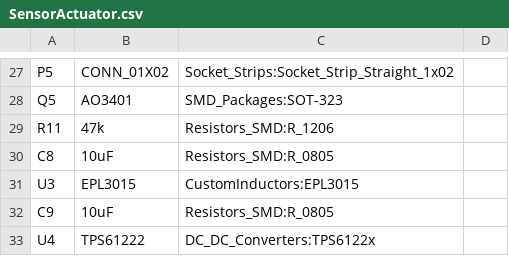
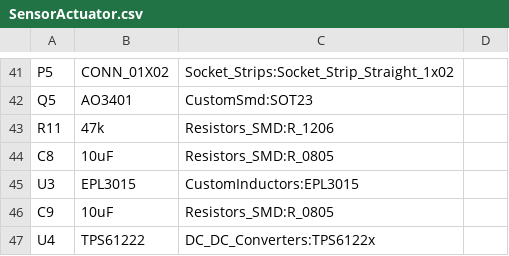
Before and after one commit to pluyckx/SensorPcb, a CSV file: SensorActuator.csv, drawn as a sheet; only a part is shown, gaps mark what is left out; addresses are those after the commit; the diff covers the shown part only; the diff names each change by its address in the sheet, - before the commit and + after, or states it on an @@ line.

```diff
--- a/SensorActuator.csv
+++ b/SensorActuator.csv
-C42: SMD_Packages:SOT-323
+C42: CustomSmd:SOT23
```
Also changed, not shown: 15 added rows, 1 removed row and 10 edited cells elsewhere in this file, 13 other files.
